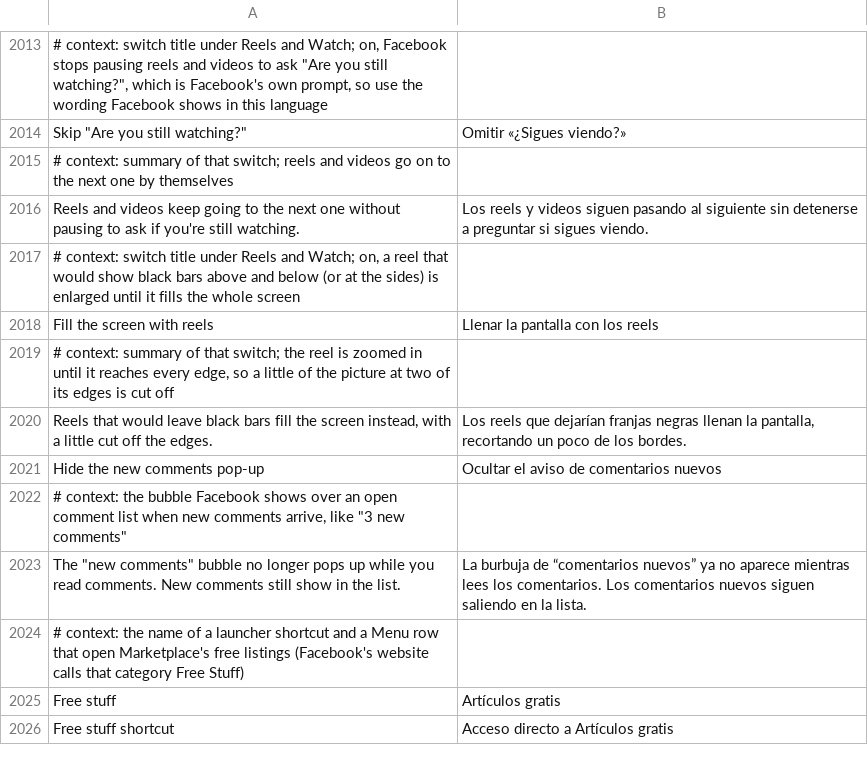
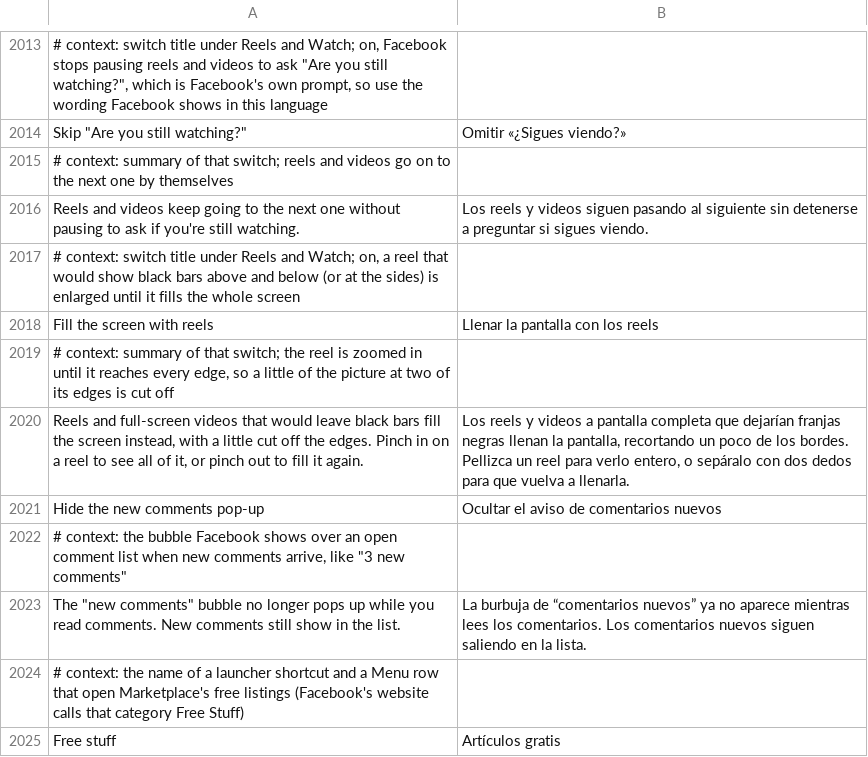
Before and after one commit to SysAdminDoc/HushFacebook, a TSV file: extensions/shared/library/src/main/l10n/es.tsv, drawn as a sheet; only a part is shown, gaps mark what is left out; the shorter side is filled out with more unchanged rows.

```diff
--- a/extensions/shared/library/src/main/l10n/es.tsv
+++ b/extensions/shared/library/src/main/l10n/es.tsv
@@ -2019,3 +2019,3 @@ Fill the screen with reels	Llenar la pantalla con los reels
 # context: summary of that switch; the reel is zoomed in until it reaches every edge, so a little of the picture at two of its edges is cut off
-Reels that would leave black bars fill the screen instead, with a little cut off the edges.	Los reels que dejarían franjas negras llenan la pantalla, recortando un poco de los bordes.
+Reels and full-screen videos that would leave black bars fill the screen instead, with a little cut off the edges. Pinch in on a reel to see all of it, or pinch out to fill it again.	Los reels y videos a pantalla completa que dejarían franjas negras llenan la pantalla, recortando un poco de los bordes. Pellizca un reel para verlo entero, o sepáralo con dos dedos para que vuelva a llenarla.
 Hide the new comments pop-up	Ocultar el aviso de comentarios nuevos
```
Also changed, not shown: extensions/shared/library/src/main/l10n/de.tsv, extensions/shared/library/src/main/l10n/pt-rBR.tsv, 28 other files.
